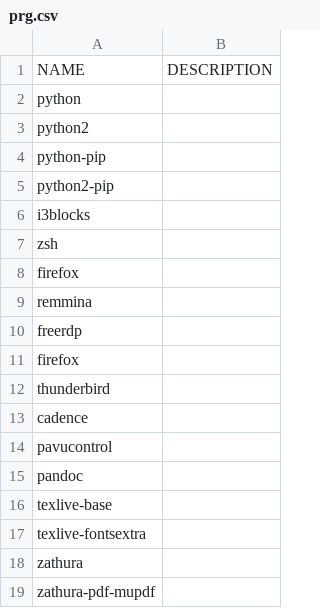
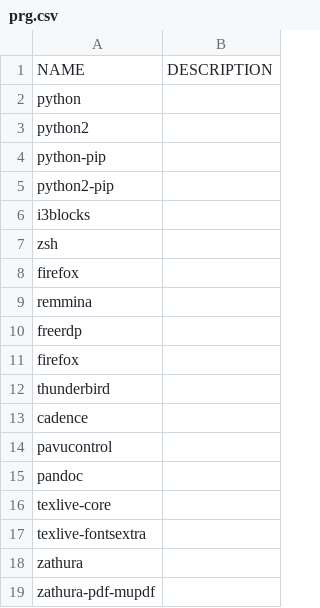
Before and after one commit to ljurk/init, a CSV file: prg.csv, drawn as a sheet.

```diff
--- a/prg.csv
+++ b/prg.csv
@@ -15,3 +15,3 @@ pavucontrol;
 pandoc;
-texlive-base;
+texlive-core;
 texlive-fontsextra;
```
Also changed, not shown: 2 other files.
